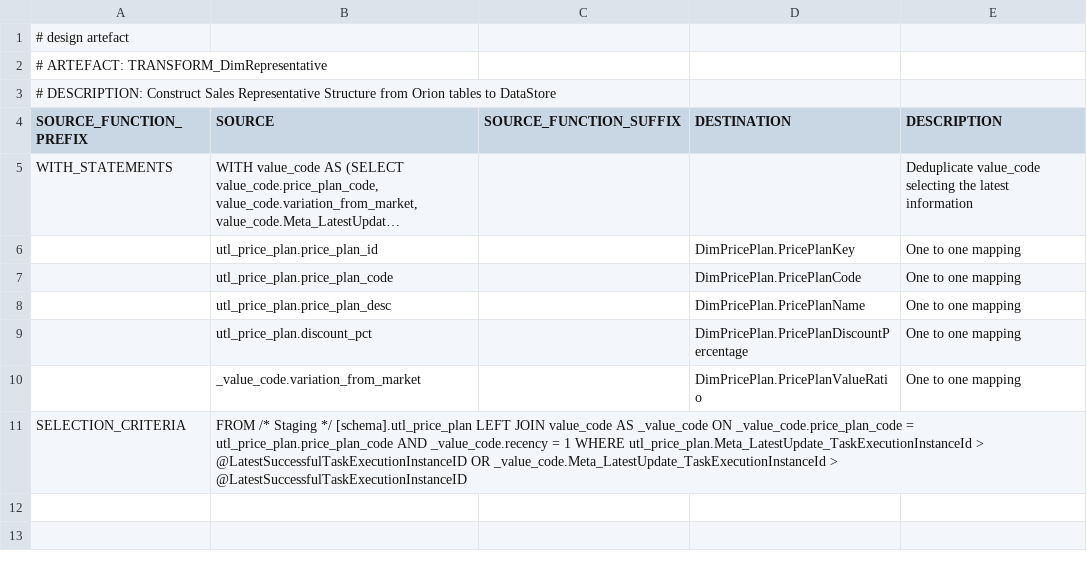
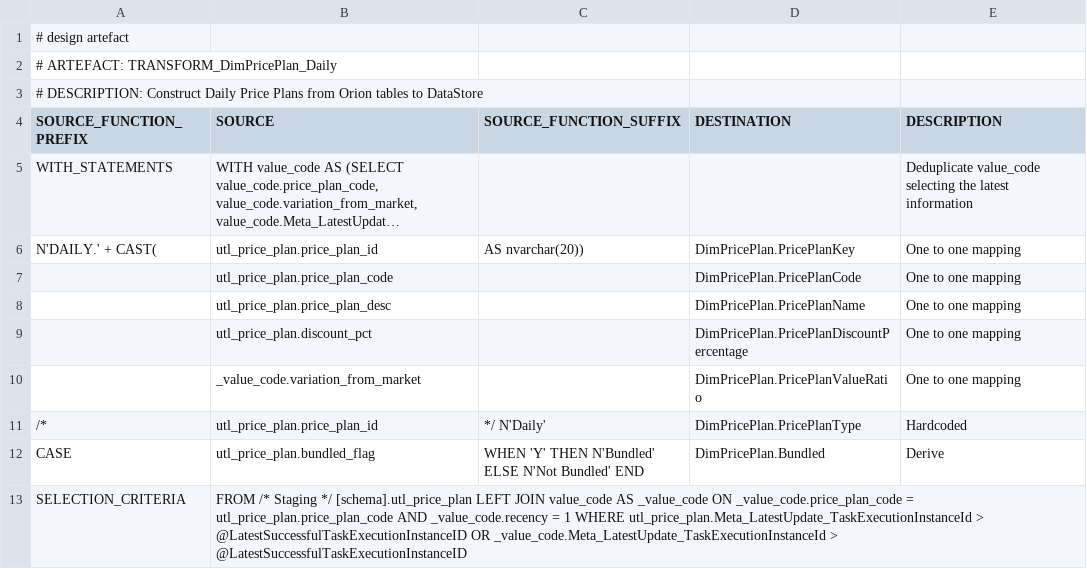
Before and after one commit to melvinwi/EDWCI, a TSV file: transformations/TRANSFORM_DimPricePlan_Daily.tsv (was transformations/TRANSFORM_DimPricePlan.tsv), drawn as a sheet; long unchanged cells end in …; the diff names each change by its address in the sheet, - before the commit and + after, or states it on an @@ line.

Commit message:
Provision DimPricePlan_Daily transform

```diff
--- a/transformations/TRANSFORM_DimPricePlan.tsv
+++ b/transformations/TRANSFORM_DimPricePlan_Daily.tsv
-A2 (SOURCE_FUNCTION_PREFIX): # ARTEFACT: TRANSFORM_DimRepresentative
+A2 (SOURCE_FUNCTION_PREFIX): # ARTEFACT: TRANSFORM_DimPricePlan_Daily
-A3 (SOURCE_FUNCTION_PREFIX): …DESCRIPTION: Construct Sales Representative Structure from Orion…
+A3 (SOURCE_FUNCTION_PREFIX): …DESCRIPTION: Construct Daily Price Plans from Orion…
-A6 (SOURCE_FUNCTION_PREFIX): (empty)
+A6 (SOURCE_FUNCTION_PREFIX): N'DAILY.' + CAST(
-C6 (SOURCE_FUNCTION_SUFFIX): (empty)
+C6 (SOURCE_FUNCTION_SUFFIX): AS nvarchar(20))
+row 11: /* | utl_price_plan.price_plan_id | */ N'Daily' | DimPricePlan.PricePlanType | Hardcoded
+row 12: CASE | utl_price_plan.bundled_flag | WHEN 'Y' THEN N'Bundled' ELSE N'Not Bundled' END | DimPricePlan.Bundled | Derive
```
Also changed, not shown: 6 other files.
